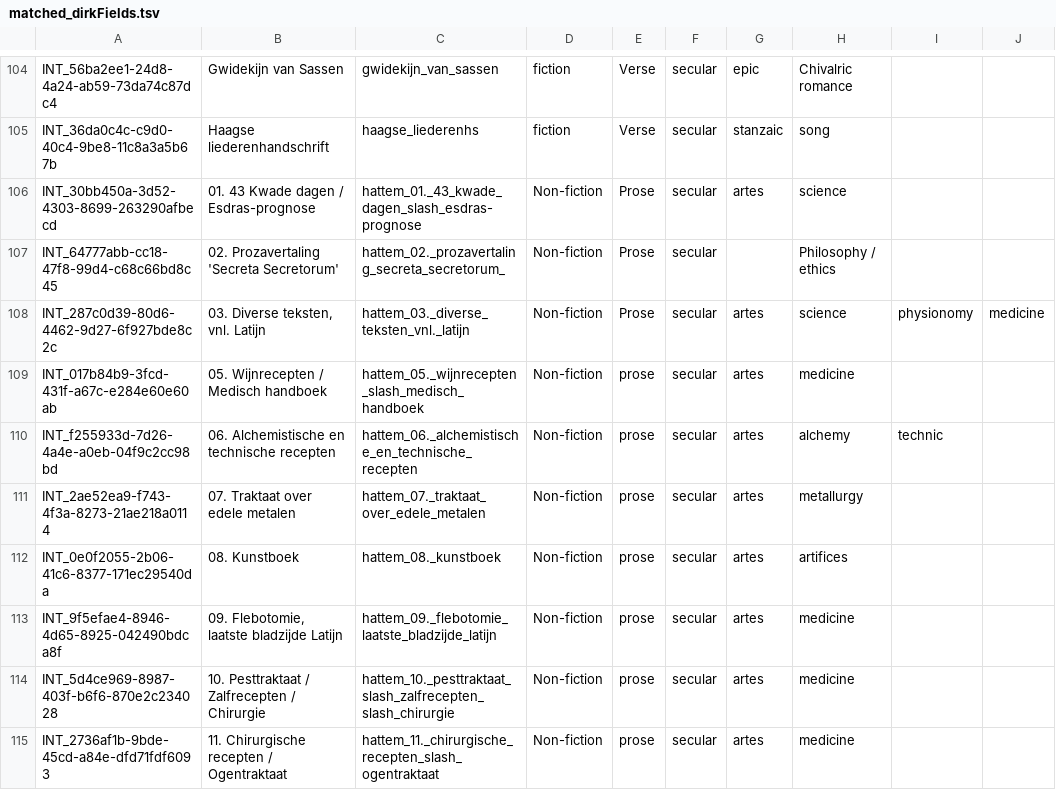
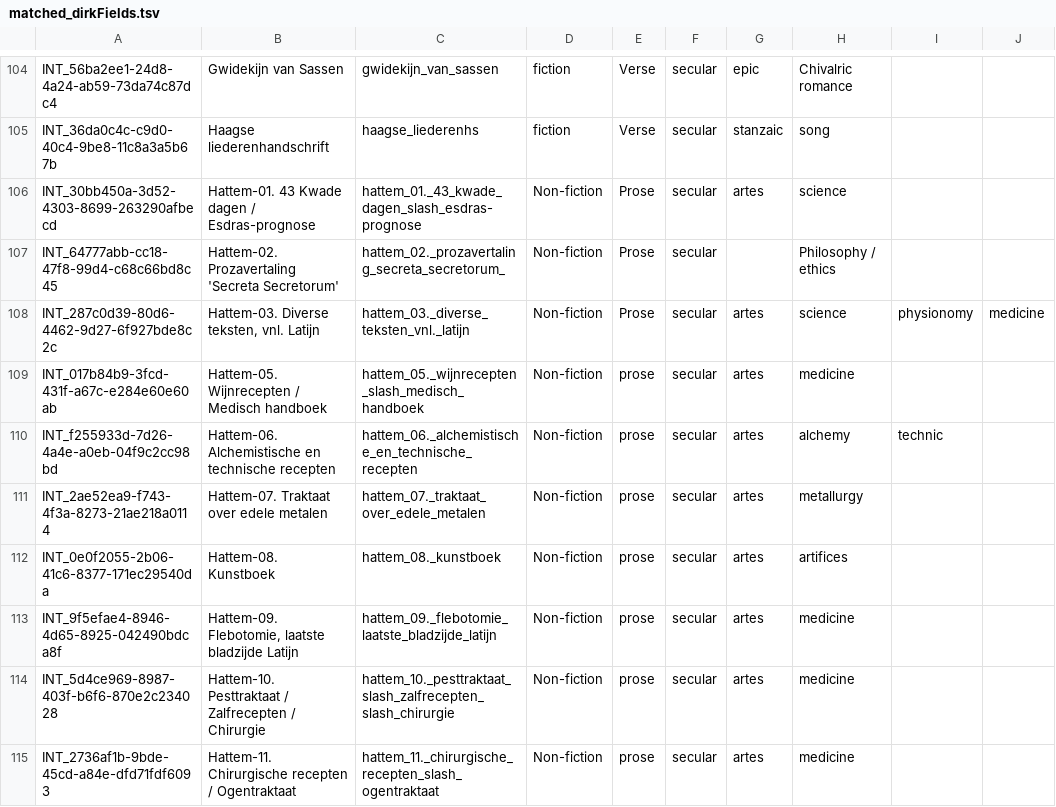
Before and after one commit to JessedeDoes/CorpusProcessing, a TSV file: data/MNL/Metadata/matched_dirkFields.tsv, drawn as a sheet; only a part is shown, gaps mark what is left out; the diff covers the shown part only; the diff names each change by its address in the sheet, - before the commit and + after, or states it on an @@ line.

```diff
--- a/data/MNL/Metadata/matched_dirkFields.tsv
+++ b/data/MNL/Metadata/matched_dirkFields.tsv
-B106: 01. 43 Kwade dagen / Esdras-prognose
+B106: Hattem-01. 43 Kwade dagen / Esdras-prognose
-B107: 02. Prozavertaling 'Secreta Secretorum'
+B107: Hattem-02. Prozavertaling 'Secreta Secretorum'
-B108: 03. Diverse teksten, vnl. Latijn
+B108: Hattem-03. Diverse teksten, vnl. Latijn
-B109: 05. Wijnrecepten / Medisch handboek
+B109: Hattem-05. Wijnrecepten / Medisch handboek
-B110: 06. Alchemistische en technische recepten
+B110: Hattem-06. Alchemistische en technische recepten
-B111: 07. Traktaat over edele metalen
+B111: Hattem-07. Traktaat over edele metalen
-B112: 08. Kunstboek
+B112: Hattem-08. Kunstboek
-B113: 09. Flebotomie, laatste bladzijde Latijn
+B113: Hattem-09. Flebotomie, laatste bladzijde Latijn
-B114: 10. Pesttraktaat /…
+B114: Hattem-10. Pesttraktaat /…
-B115: 11. Chirurgische recepten / Ogentraktaat
+B115: Hattem-11. Chirurgische recepten / Ogentraktaat
```
Also changed, not shown: 12 edited cells elsewhere in this file, 23 other files.
